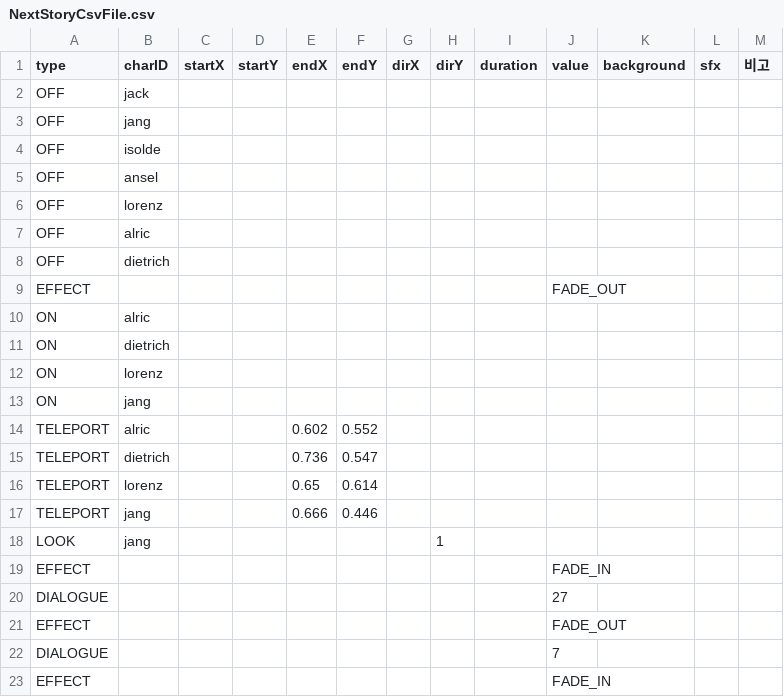
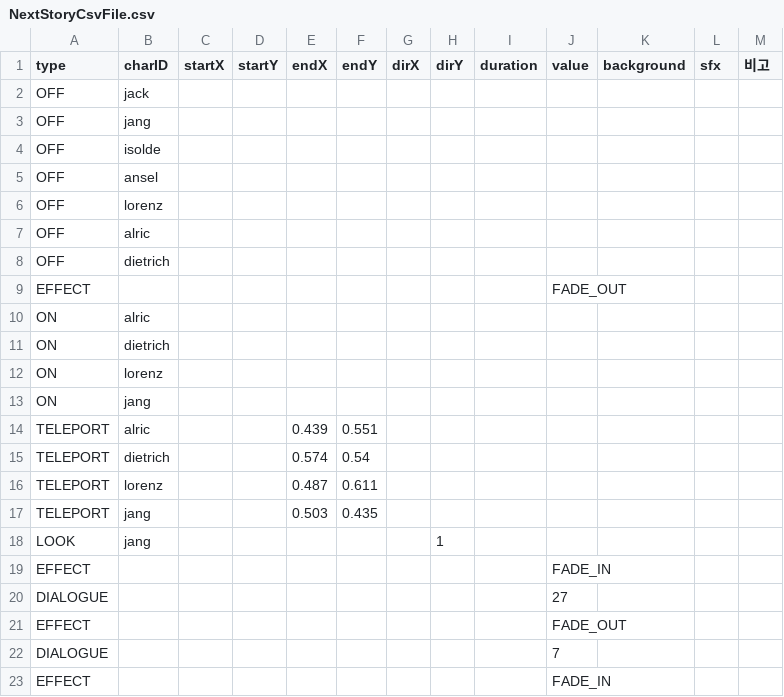
Before and after one commit to davidpro08/ThePerfume, a CSV file: Assets/Resources/CSVData/action/NextStoryCsvFile.csv, drawn as a sheet.

```diff
--- a/Assets/Resources/CSVData/action/NextStoryCsvFile.csv
+++ b/Assets/Resources/CSVData/action/NextStoryCsvFile.csv
@@ -13,6 +13,6 @@ ON,lorenz,,,,,,,,,,,
 ON,jang,,,,,,,,,,,
-TELEPORT,alric,,,0.602,0.552,,,,,,,
-TELEPORT,dietrich,,,0.736,0.547,,,,,,,
-TELEPORT,lorenz,,,0.65,0.614,,,,,,,
-TELEPORT,jang,,,0.666,0.446,,,,,,,
+TELEPORT,alric,,,0.439,0.551,,,,,,,
+TELEPORT,dietrich,,,0.574,0.54,,,,,,,
+TELEPORT,lorenz,,,0.487,0.611,,,,,,,
+TELEPORT,jang,,,0.503,0.435,,,,,,,
 LOOK,jang,,,,,,1,,,,,
```
Also changed, not shown: Assets/Resources/CSVData/Dialogues/Intro_dialogue.csv, Assets/Resources/CSVData/action/IntroCsvFile.csv, 44 other files.
